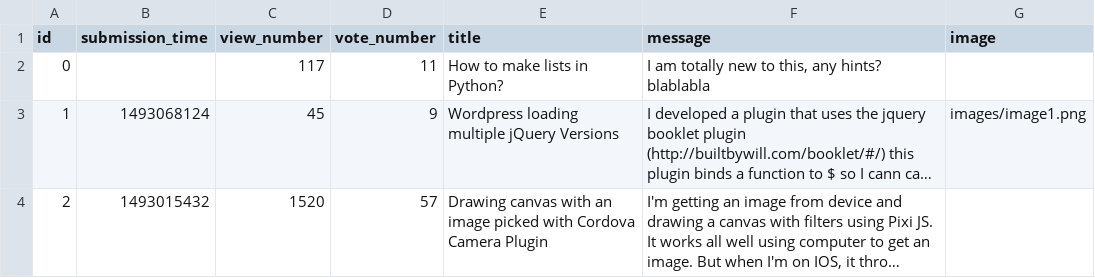
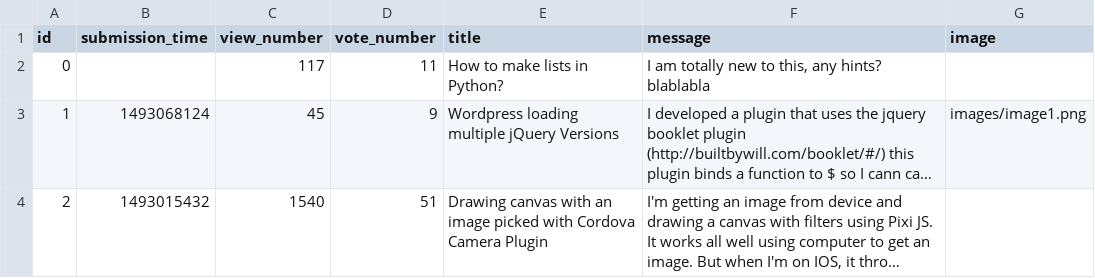
Before and after one commit to benceKovacs04/ask-mate-python, a CSV file: sample_data/question.csv, drawn as a sheet; long unchanged cells end in …; the diff names each change by its address in the sheet, - before the commit and + after, or states it on an @@ line.

```diff
--- a/sample_data/question.csv
+++ b/sample_data/question.csv
-C4 (view_number): 1520
+C4 (view_number): 1540
-D4 (vote_number): 57
+D4 (vote_number): 51
```
Also changed, not shown: sample_data/answer.csv, 2 other files.
